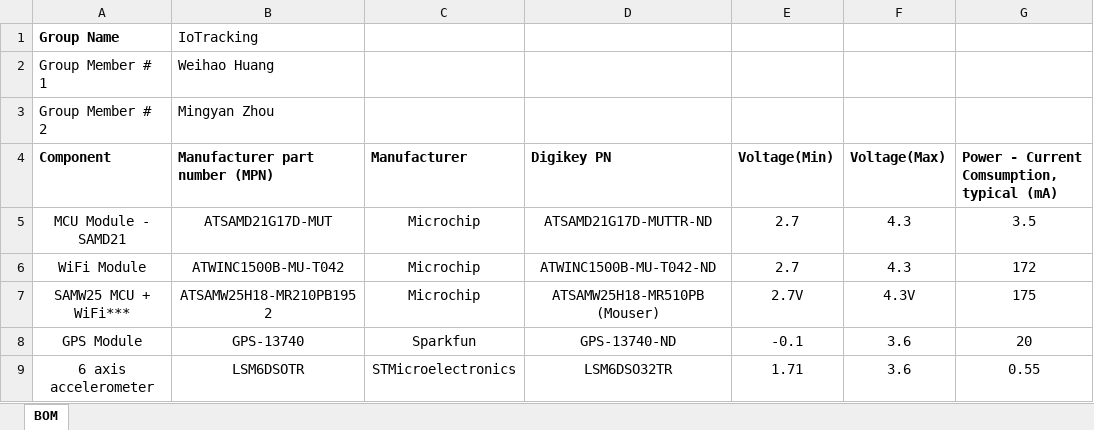
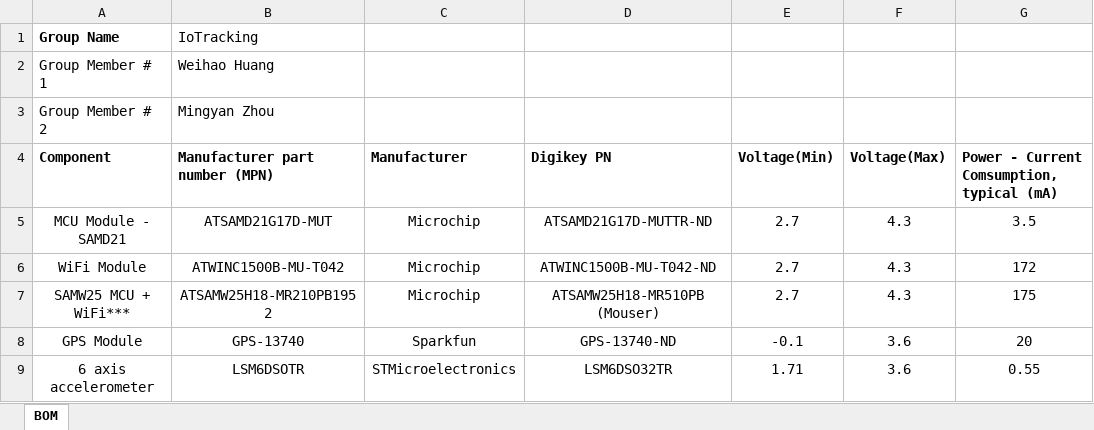
Before and after one commit to derekhanbaliq/IoTracking, an Excel workbook: ESE516_SPRING2021_ASSIGNMENT_A1_BOM.xlsx, sheet BOM, drawn as a sheet; only a part is shown; values as stored, in another font and other column widths than the file's, no borders; charts and pictures not drawn; the diff covers the shown part only; the diff names each change by its address in the sheet, - before the commit and + after, or states it on an @@ line.

Commit message:
revised spreadsheet

```diff
--- a/ESE516_SPRING2021_ASSIGNMENT_A1_BOM.xlsx (sheet BOM)
+++ b/ESE516_SPRING2021_ASSIGNMENT_A1_BOM.xlsx (sheet BOM)
-E7 (Voltage(Min)): 2.7V
+E7 (Voltage(Min)): 2.7
-F7 (Voltage(Max)): 4.3V
+F7 (Voltage(Max)): 4.3
```
Also changed, not shown: 3 added rows, 1 removed row and 10 edited cells elsewhere in this sheet, ESE516_SAMW25_PinAssignments_IoTracking.xlsx, ESE516_SPRING2021_ASSIGNMENT_A1_PartResearch.xlsx, 1 other file.
